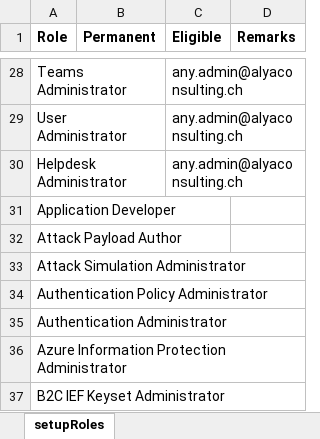
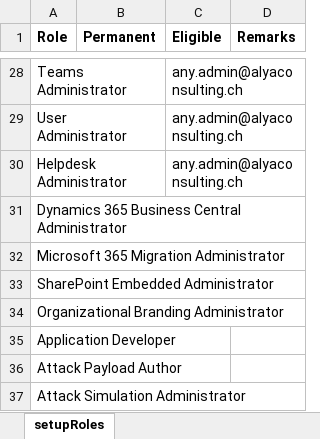
Before and after one commit to AlyaKoni/ALYADO-ADM-Public, an Excel workbook: data/aad/Rollen.xlsx, sheet setupRoles, drawn as a sheet; only a part is shown, gaps mark what is left out; the shorter side is filled out with more unchanged rows; values as stored, in another font and other column widths than the file's, no borders; the diff names each change by its address in the sheet, - before the commit and + after, or states it on an @@ line.

```diff
--- a/data/aad/Rollen.xlsx (sheet setupRoles)
+++ b/data/aad/Rollen.xlsx (sheet setupRoles)
+row 31: Dynamics 365 Business Central Administrator
+row 32: Microsoft 365 Migration Administrator
+row 33: SharePoint Embedded Administrator
+row 34: Organizational Branding Administrator
```
Also changed, not shown: data/aad/Gruppen.xlsx.
